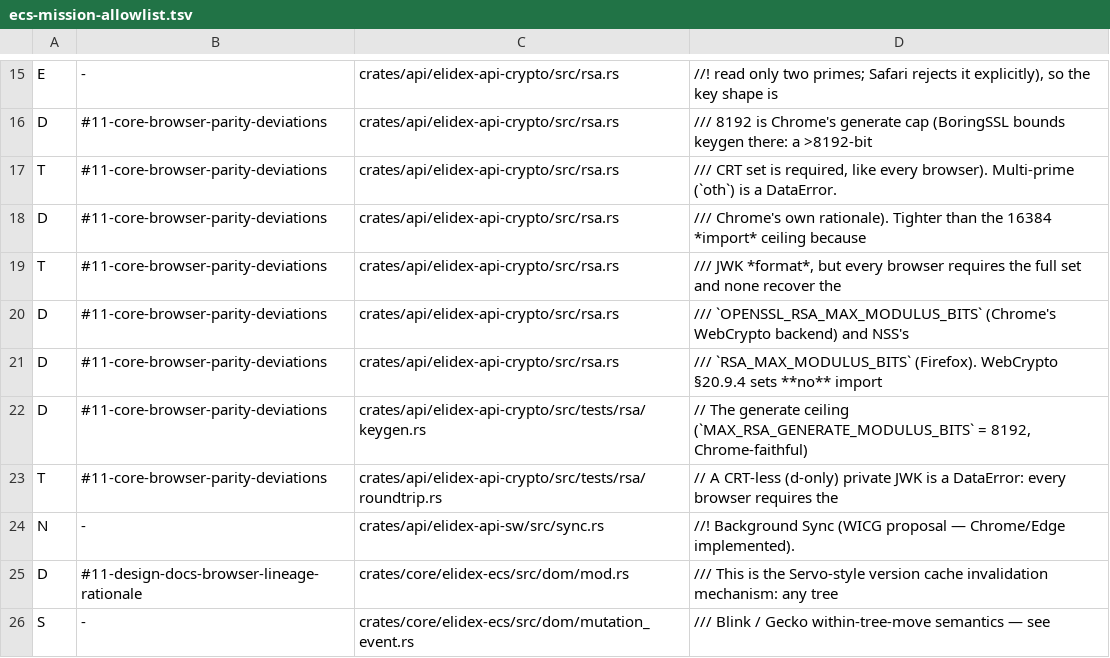
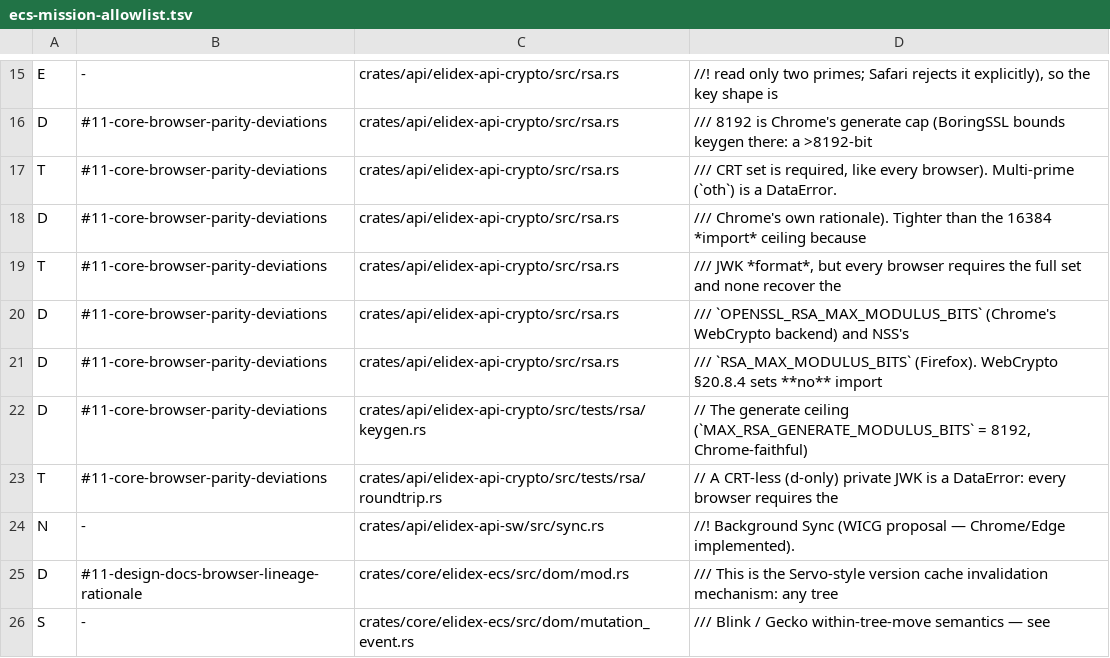
Before and after one commit to send/elidex, a TSV file: .claude/tools/ecs-mission-allowlist.tsv, drawn as a sheet; only a part is shown, gaps mark what is left out.

Commit message:
Revert "ci(tools): follow the rsa.rs:51 cite fix in its ECS-mission allowlist row (§20.8.4 → §20.9.4)"
This reverts commit d3358547f47ef6e2ecd196397e844c482b720ee8.

```diff
--- a/.claude/tools/ecs-mission-allowlist.tsv
+++ b/.claude/tools/ecs-mission-allowlist.tsv
@@ -20,3 +20,3 @@ T	#11-core-browser-parity-deviations	crates/api/elidex-api-crypto/src/rsa.rs	///
 D	#11-core-browser-parity-deviations	crates/api/elidex-api-crypto/src/rsa.rs	/// `OPENSSL_RSA_MAX_MODULUS_BITS` (Chrome's WebCrypto backend) and NSS's
-D	#11-core-browser-parity-deviations	crates/api/elidex-api-crypto/src/rsa.rs	/// `RSA_MAX_MODULUS_BITS` (Firefox). WebCrypto §20.9.4 sets **no** import
+D	#11-core-browser-parity-deviations	crates/api/elidex-api-crypto/src/rsa.rs	/// `RSA_MAX_MODULUS_BITS` (Firefox). WebCrypto §20.8.4 sets **no** import
 D	#11-core-browser-parity-deviations	crates/api/elidex-api-crypto/src/tests/rsa/keygen.rs	// The generate ceiling (`MAX_RSA_GENERATE_MODULUS_BITS` = 8192, Chrome-faithful)
```
